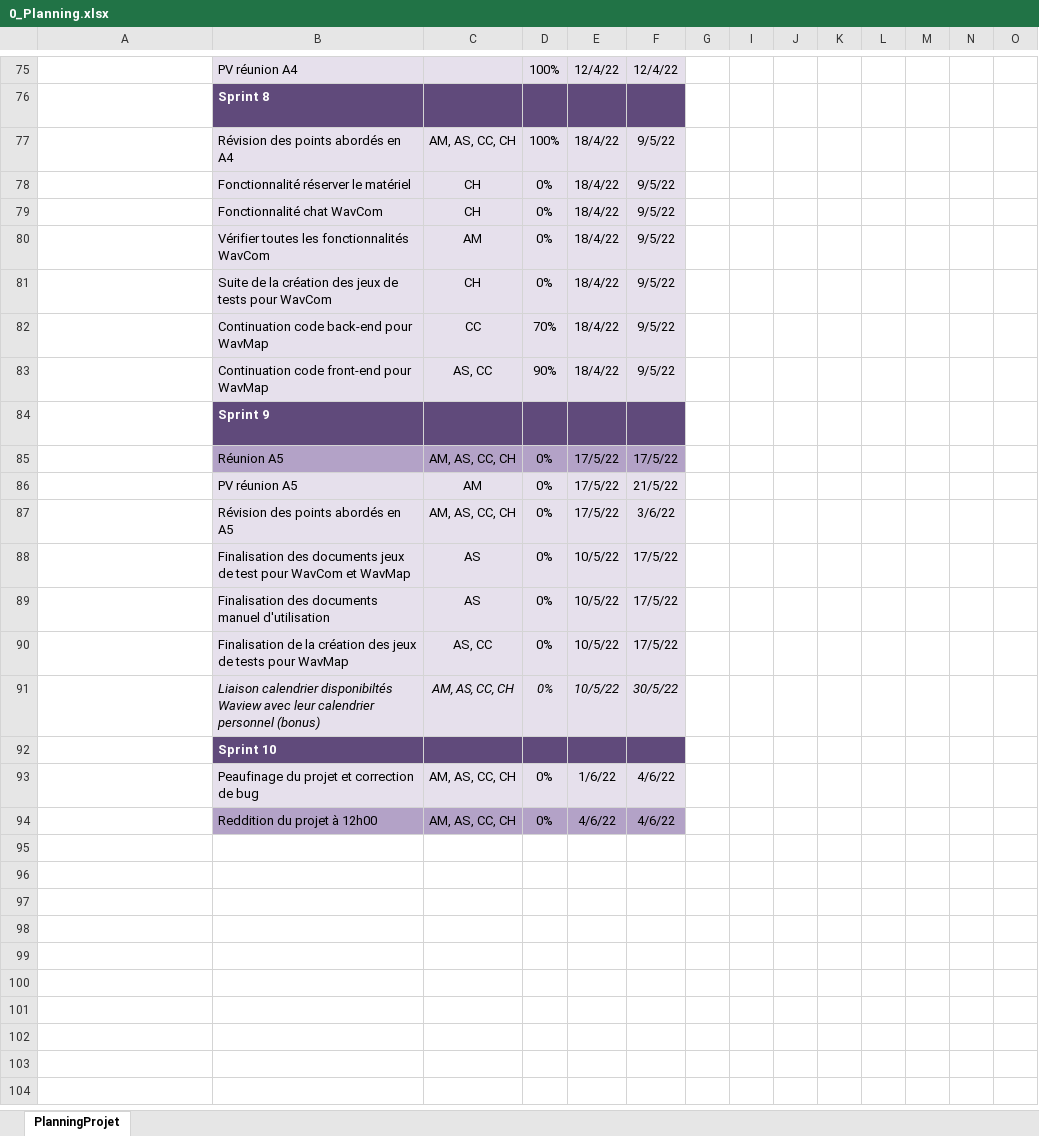
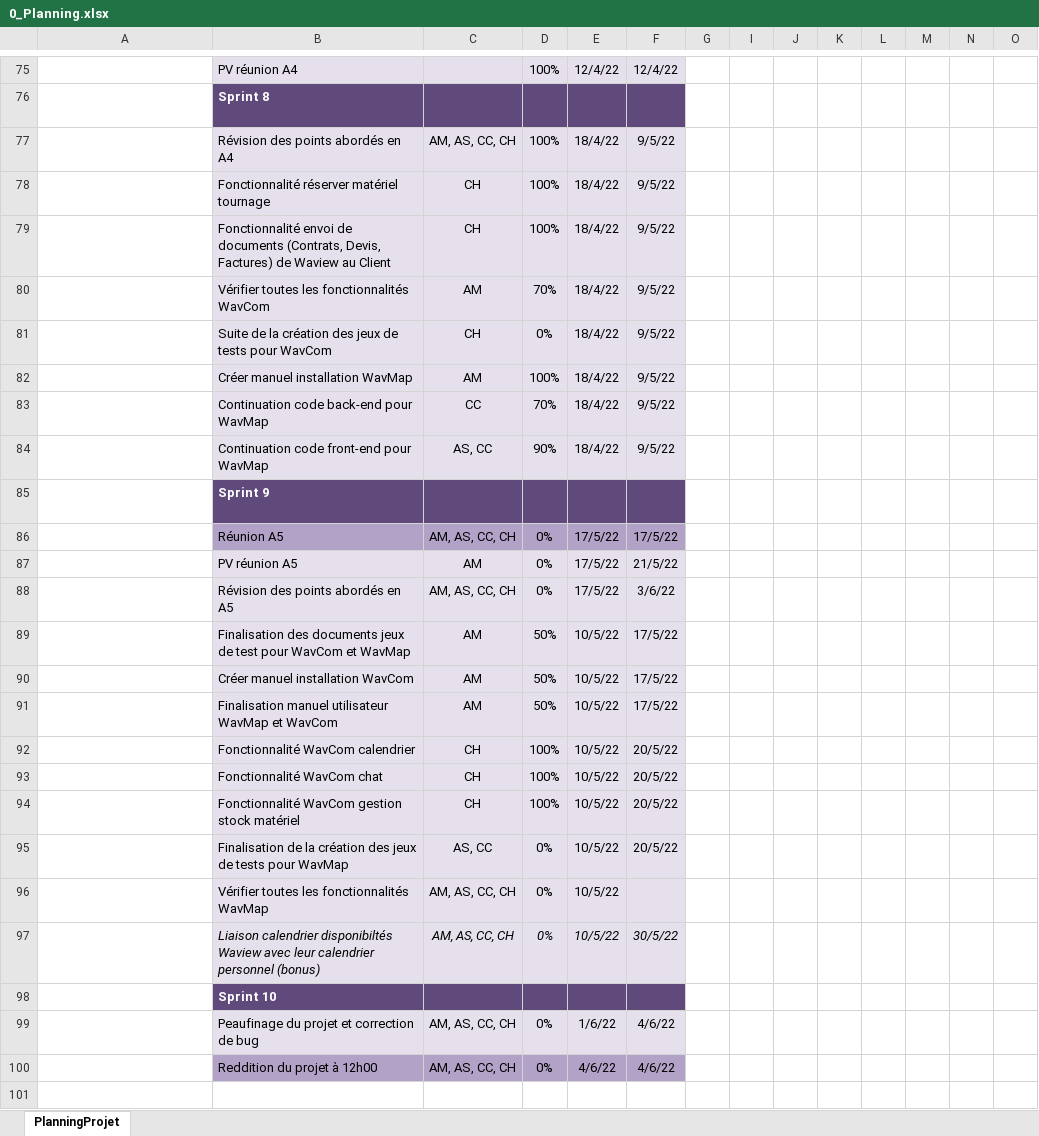
Before and after one commit to ConstantinHrrmn/WavContact, an Excel workbook: Documents/0_Planning.xlsx, sheet PlanningProjet, drawn as a sheet; only a part is shown, gaps mark what is left out; values as stored, in another font and other column widths than the file's, no borders; conditional formats not drawn; addresses are those after the commit; rows hold the shown columns only; the diff names each change by its address in the sheet, - before the commit and + after, or states it on an @@ line.

Commit message:
Update 0_Planning.xlsx

```diff
--- a/Documents/0_Planning.xlsx (sheet PlanningProjet)
+++ b/Documents/0_Planning.xlsx (sheet PlanningProjet)
-B78: Fonctionnalité réserver le matériel
+B78: Fonctionnalité réserver matériel tournage
-D78:D79: 0%
+D78:D79: 100%
-B79: Fonctionnalité chat WavCom
+B79: Fonctionnalité envoi de documents (Contrats, Devis, Factures) de Waview au Client
-D80: 0%
+D80: 70%
+row 82:  | Créer manuel installation WavMap | AM | 100% | 18/4/22 | 9/5/22
-C89: AS
+C89: AM
-D89: 0%
+D89: 50%
+row 90:  | Créer manuel installation WavCom | AM | 50% | 10/5/22 | 17/5/22
-B91: Finalisation des documents manuel d'utilisation
+B91: Finalisation manuel utilisateur WavMap et WavCom
-C91: AS
+C91: AM
-D91: 0%
+D91: 50%
+row 92:  | Fonctionnalité WavCom calendrier | CH | 100% | 10/5/22 | 20/5/22
+row 93:  | Fonctionnalité WavCom chat | CH | 100% | 10/5/22 | 20/5/22
+row 94:  | Fonctionnalité WavCom gestion stock matériel | CH | 100% | 10/5/22 | 20/5/22
-F95: 17/5/22
+F95: 20/5/22
+row 96:  | Vérifier toutes les fonctionnalités WavMap | AM, AS, CC, CH | 0% | 10/5/22
```
Also changed, not shown: formulas that keep their value.
